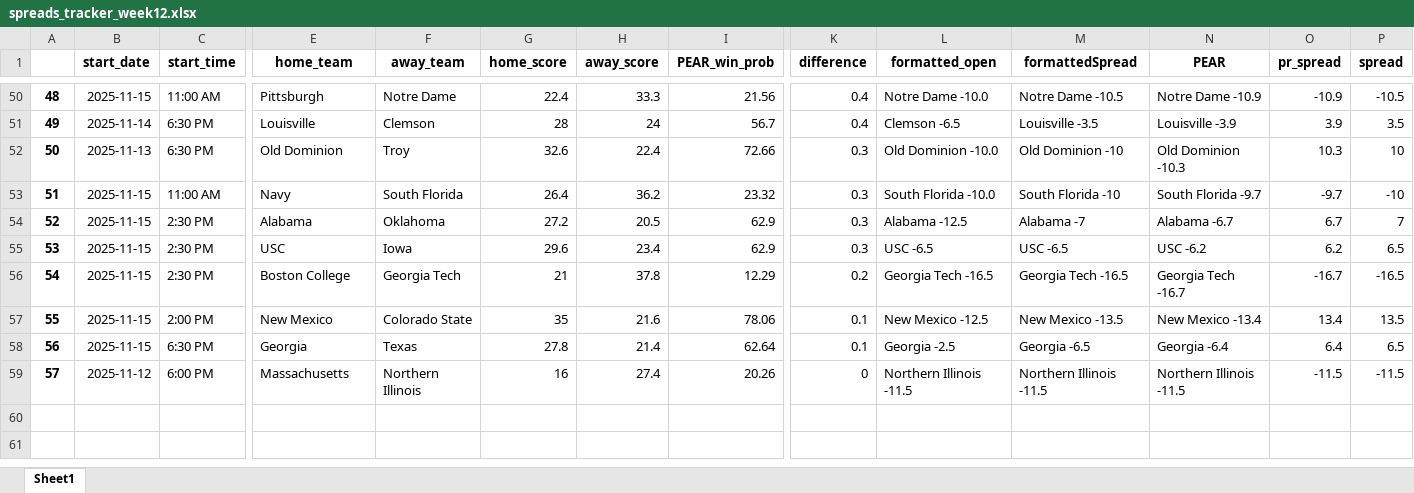
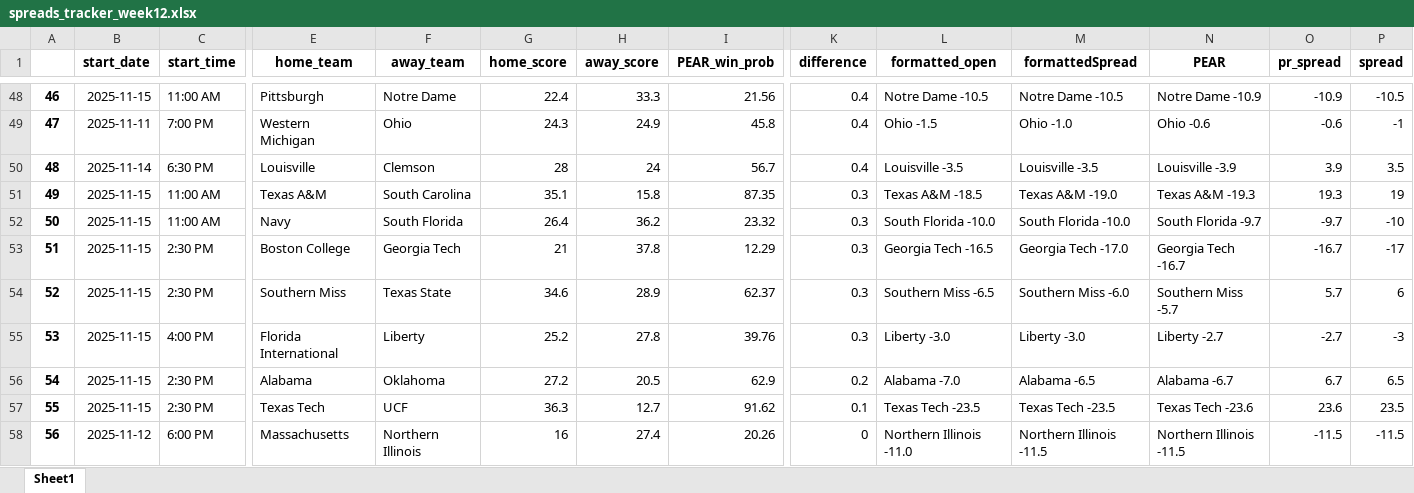
Before and after one commit to Parslinator/PEAR, an Excel workbook: PEAR/PEAR Football/y2025/Spreads/spreads_tracker_week12.xlsx, sheet Sheet1, drawn as a sheet; only a part is shown, gaps mark what is left out; values as stored, in another font and other column widths than the file's, no borders; removed rows and columns are numbered as before the commit, all else as after; rows hold the shown columns only; the diff covers the shown part only; the diff names each change by its address in the sheet, - before the commit and + after, or states it on an @@ line.

Commit message:
updating spreads

```diff
--- a/PEAR/PEAR Football/y2025/Spreads/spreads_tracker_week12.xlsx (sheet Sheet1)
+++ b/PEAR/PEAR Football/y2025/Spreads/spreads_tracker_week12.xlsx (sheet Sheet1)
@@ column A renumbered from row 4 down @@
-L48 (formatted_open): Notre Dame -10.0
+L48 (formatted_open): Notre Dame -10.5
+row 49: 47 | 2025-11-11 | 7:00 PM | Western Michigan | Ohio | 24.3 | 24.9 | 45.8 | 0.4 | Ohio -1.5 | Ohio -1.0 | Ohio -0.6 | -0.6 | -1
-L50 (formatted_open): Clemson -6.5
+L50 (formatted_open): Louisville -3.5
-row 52: 50 | 2025-11-13 | 6:30 PM | Old Dominion | Troy | 32.6 | 22.4 | 72.66 | 0.3 | Old Dominion -10.0 | Old Dominion -10 | Old Dominion -10.3 | 10.3 | 10
+row 51: 49 | 2025-11-15 | 11:00 AM | Texas A&M | South Carolina | 35.1 | 15.8 | 87.35 | 0.3 | Texas A&M -18.5 | Texas A&M -19.0 | Texas A&M -19.3 | 19.3 | 19
-M52 (formattedSpread): South Florida -10
+M52 (formattedSpread): South Florida -10.0
-row 54: 52 | 2025-11-15 | 2:30 PM | Alabama | Oklahoma | 27.2 | 20.5 | 62.9 | 0.3 | Alabama -12.5 | Alabama -7 | Alabama -6.7 | 6.7 | 7
-row 55: 53 | 2025-11-15 | 2:30 PM | USC | Iowa | 29.6 | 23.4 | 62.9 | 0.3 | USC -6.5 | USC -6.5 | USC -6.2 | 6.2 | 6.5
-K53 (difference): 0.2
+K53 (difference): 0.3
-M53 (formattedSpread): Georgia Tech -16.5
+M53 (formattedSpread): Georgia Tech -17.0
-P53 (spread): -16.5
+P53 (spread): -17
-row 57: 55 | 2025-11-15 | 2:00 PM | New Mexico | Colorado State | 35 | 21.6 | 78.06 | 0.1 | New Mexico -12.5 | New Mexico -13.5 | New Mexico -13.4 | 13.4 | 13.5
+row 54: 52 | 2025-11-15 | 2:30 PM | Southern Miss | Texas State | 34.6 | 28.9 | 62.37 | 0.3 | Southern Miss -6.5 | Southern Miss -6.0 | Southern Miss -5.7 | 5.7 | 6
+row 55: 53 | 2025-11-15 | 4:00 PM | Florida International | Liberty | 25.2 | 27.8 | 39.76 | 0.3 | Liberty -3.0 | Liberty -3.0 | Liberty -2.7 | -2.7 | -3
-C56 (start_time): 6:30 PM
+C56 (start_time): 2:30 PM
-E56 (home_team): Georgia
+E56 (home_team): Alabama
-F56 (away_team): Texas
+F56 (away_team): Oklahoma
-G56 (home_score): 27.8
+G56 (home_score): 27.2
-H56 (away_score): 21.4
+H56 (away_score): 20.5
-I56 (PEAR_win_prob): 62.64
+I56 (PEAR_win_prob): 62.9
-K56 (difference): 0.1
+K56 (difference): 0.2
-L56 (formatted_open): Georgia -2.5
+L56 (formatted_open): Alabama -7.0
-M56 (formattedSpread): Georgia -6.5
+M56 (formattedSpread): Alabama -6.5
-N56 (PEAR): Georgia -6.4
+N56 (PEAR): Alabama -6.7
-O56 (pr_spread): 6.4
+O56 (pr_spread): 6.7
+row 57: 55 | 2025-11-15 | 2:30 PM | Texas Tech | UCF | 36.3 | 12.7 | 91.62 | 0.1 | Texas Tech -23.5 | Texas Tech -23.5 | Texas Tech -23.6 | 23.6 | 23.5
-L58 (formatted_open): Northern Illinois -11.5
+L58 (formatted_open): Northern Illinois -11.0
```
Also changed, not shown: 25 added rows, 27 removed rows and 77 edited cells elsewhere in this sheet.
